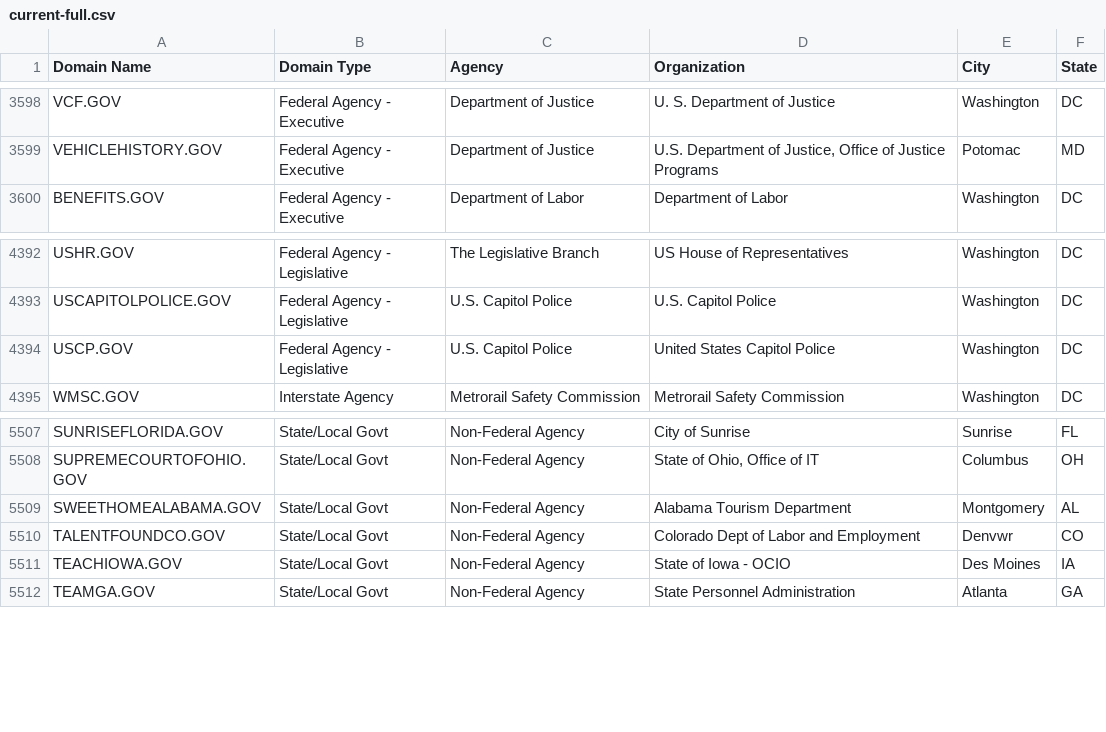
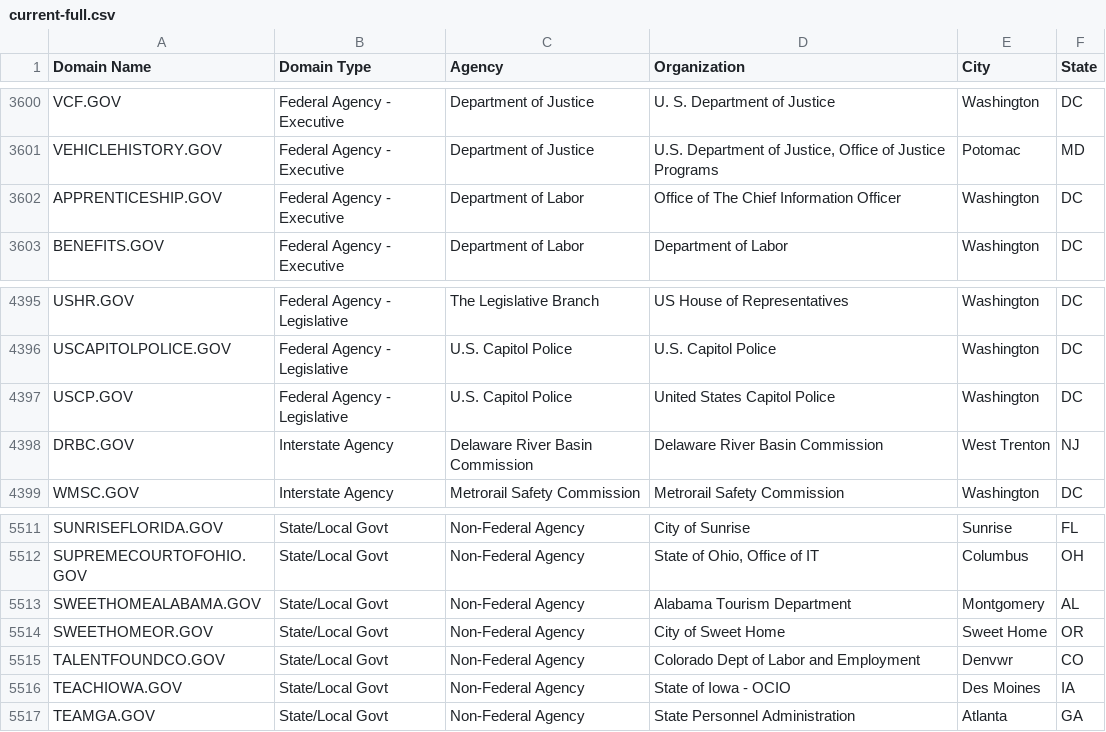
Before and after one commit to GSA/data, a CSV file: dotgov-domains/current-full.csv, drawn as a sheet; only a part is shown, gaps mark what is left out; the diff covers the shown part only; the diff names each change by its address in the sheet, - before the commit and + after, or states it on an @@ line.

```diff
--- a/dotgov-domains/current-full.csv
+++ b/dotgov-domains/current-full.csv
+row 3602: APPRENTICESHIP.GOV | Federal Agency - Executive | Department of Labor | Office of The Chief Information Officer | Washington | DC
+row 4398: DRBC.GOV | Interstate Agency | Delaware River Basin Commission | Delaware River Basin Commission | West Trenton | NJ
+row 5514: SWEETHOMEOR.GOV | State/Local Govt | Non-Federal Agency | City of Sweet Home | Sweet Home | OR
```
Also changed, not shown: 6 added rows and 4 removed rows elsewhere in this file, dotgov-domains/current-federal.csv.
